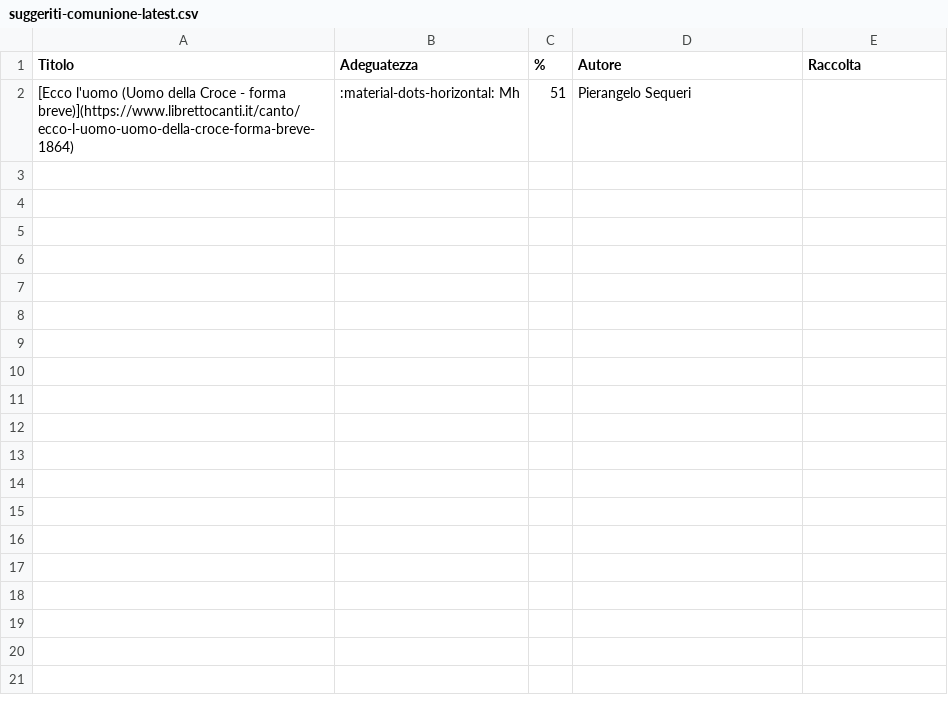
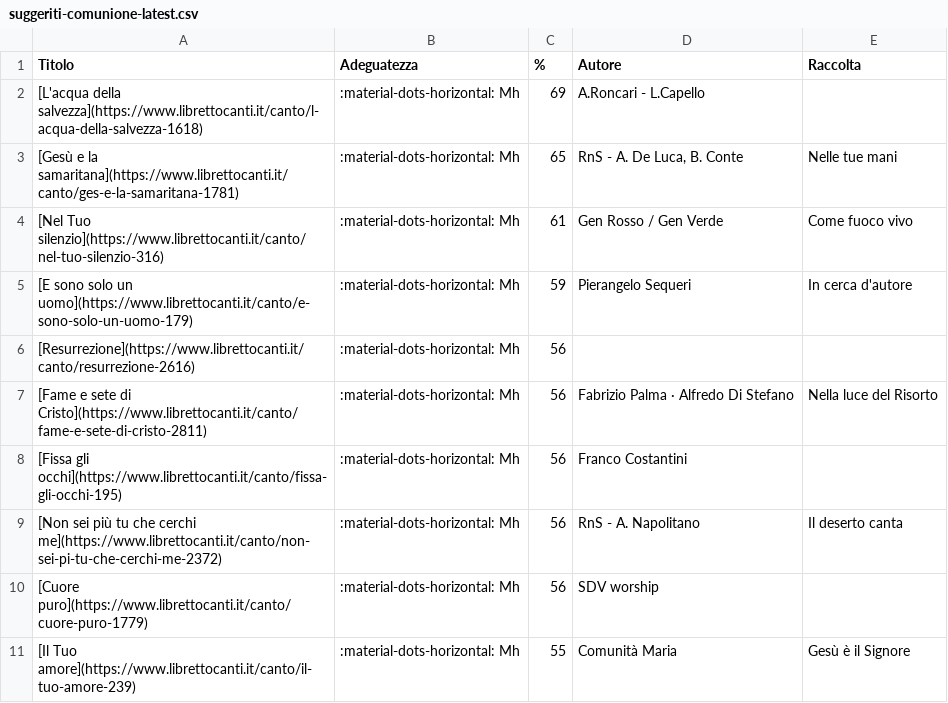
Before and after one commit to dennisangemi/hildegard, a CSV file: data/suggeriti-comunione-latest.csv, drawn as a sheet; removed rows and columns are numbered as before the commit, all else as after; the diff names each change by its address in the sheet, - before the commit and + after, or states it on an @@ line.

```diff
--- a/data/suggeriti-comunione-latest.csv
+++ b/data/suggeriti-comunione-latest.csv
-row 2: [Ecco l'uomo (Uomo della Croce - forma breve)](https://www.librettocanti.it/canto/ecco-l-uomo-uomo-della-croce-forma-breve-1864) | :material-dots-horizontal: Mh | 51 | Pierangelo Sequeri
+row 2: [L'acqua della salvezza](https://www.librettocanti.it/canto/l-acqua-della-salvezza-1618) | :material-dots-horizontal: Mh | 69 | A.Roncari - L.Capello
+row 3: [Gesù e la samaritana](https://www.librettocanti.it/canto/ges-e-la-samaritana-1781) | :material-dots-horizontal: Mh | 65 | RnS - A. De Luca, B. Conte | Nelle tue mani
+row 4: [Nel Tuo silenzio](https://www.librettocanti.it/canto/nel-tuo-silenzio-316) | :material-dots-horizontal: Mh | 61 | Gen Rosso / Gen Verde | Come fuoco vivo
+row 5: [E sono solo un uomo](https://www.librettocanti.it/canto/e-sono-solo-un-uomo-179) | :material-dots-horizontal: Mh | 59 | Pierangelo Sequeri | In cerca d'autore
+row 6: [Resurrezione](https://www.librettocanti.it/canto/resurrezione-2616) | :material-dots-horizontal: Mh | 56
+row 7: [Fame e sete di Cristo](https://www.librettocanti.it/canto/fame-e-sete-di-cristo-2811) | :material-dots-horizontal: Mh | 56 | Fabrizio Palma · Alfredo Di Stefano | Nella luce del Risorto
+row 8: [Fissa gli occhi](https://www.librettocanti.it/canto/fissa-gli-occhi-195) | :material-dots-horizontal: Mh | 56 | Franco Costantini
+row 9: [Non sei più tu che cerchi me](https://www.librettocanti.it/canto/non-sei-pi-tu-che-cerchi-me-2372) | :material-dots-horizontal: Mh | 56 | RnS - A. Napolitano | Il deserto canta
+row 10: [Cuore puro](https://www.librettocanti.it/canto/cuore-puro-1779) | :material-dots-horizontal: Mh | 56 | SDV worship
+row 11: [Il Tuo amore](https://www.librettocanti.it/canto/il-tuo-amore-239) | :material-dots-horizontal: Mh | 55 | Comunità Maria | Gesù è il Signore
```
Also changed, not shown: data/suggeriti-congedo-latest.csv, data/suggeriti-ingresso-latest.csv, 9 other files.
